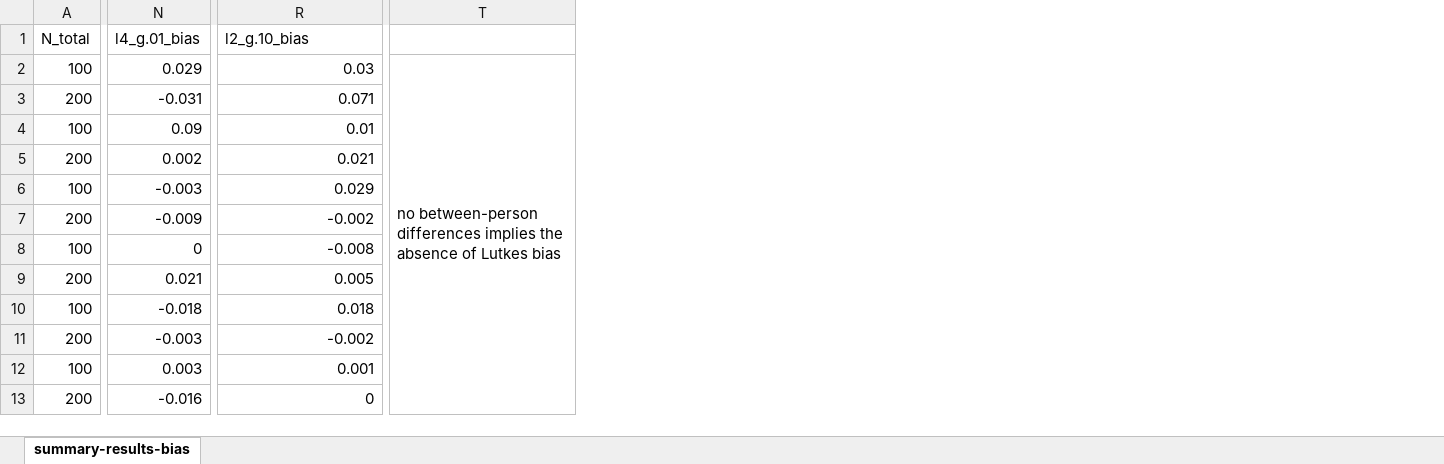
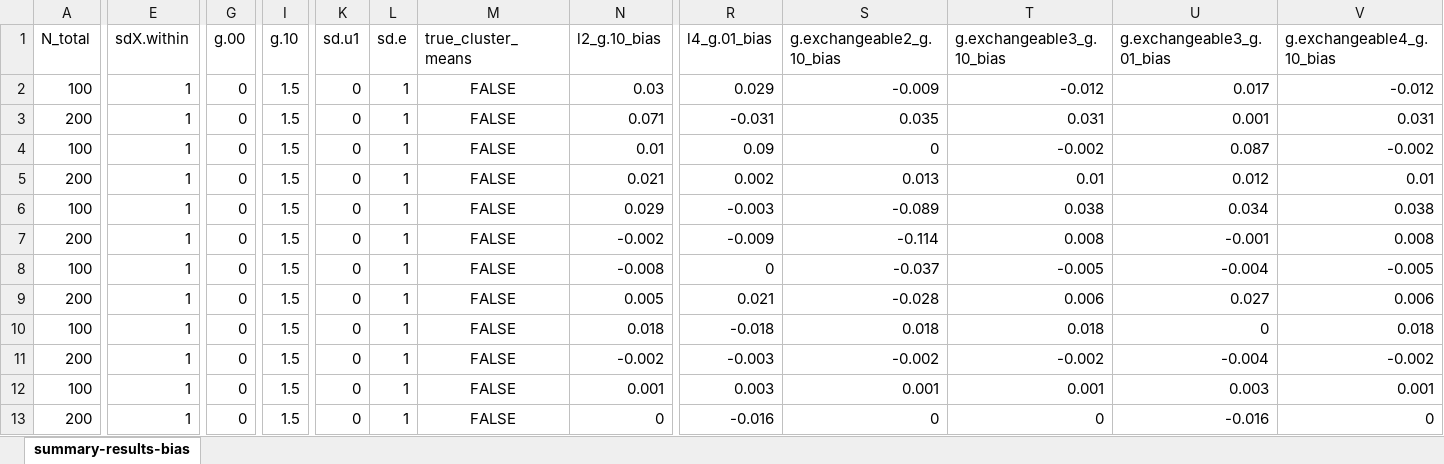
Before and after one commit to wardeiling/Master-Thesis, an Excel workbook: simulation_results_glmm/March27_design5_ludtkesbias_contextual_estclustermeans/summary-results-bias.xlsx, sheet summary-results-bias, drawn as a sheet; only a part is shown, gaps mark what is left out; values as stored, in another font and other column widths than the file's, no borders; conditional formats and table styles not drawn; removed rows and columns are numbered as before the commit, all else as after; the diff covers the shown part only; the diff names each change by its address in the sheet, - before the commit and + after, or states it on an @@ line.

Commit message:
fix data extraction

```diff
--- a/simulation_results_glmm/March27_design5_ludtkesbias_contextual_estclustermeans/summary-results-bias.xlsx (sheet summary-results-bias)
+++ b/simulation_results_glmm/March27_design5_ludtkesbias_contextual_estclustermeans/summary-results-bias.xlsx (sheet summary-results-bias)
@@ column E (sdX.within) unhidden, rows 2-13: all 1 @@
@@ column G (g.00) unhidden, rows 2-13: all 0 @@
@@ column I (g.10) unhidden, rows 2-13: all 1.5 @@
@@ column K (sd.u1) unhidden, rows 2-13: all 0 @@
@@ column L (sd.e) unhidden, rows 2-13: all 1 @@
@@ column M (true_cluster_means) unhidden, rows 2-13: all FALSE @@
+column R (l4_g.01_bias), rows 2-13: 0.029 | -0.031 | 0.09 | 0.002 | -0.003 | -0.009 | 0 | 0.021 | -0.018 | -0.003 | 0.003 | -0.016
+column S (g.exchangeable2_g.10_bias), rows 2-13: -0.009 | 0.035 | 0 | 0.013 | -0.089 | -0.114 | -0.037 | -0.028 | 0.018 | -0.002 | 0.001 | 0
-column T, row 2: no between-person differences implies the absence of Lutkes bias
+column U (g.exchangeable3_g.01_bias), rows 2-13: 0.017 | 0.001 | 0.087 | 0.012 | 0.034 | -0.001 | -0.004 | 0.027 | 0 | -0.004 | 0.003 | -0.016
+column V (g.exchangeable4_g.10_bias), rows 2-13: -0.012 | 0.031 | -0.002 | 0.01 | 0.038 | 0.008 | -0.005 | 0.006 | 0.018 | -0.002 | 0.001 | 0
-N1: l4_g.01_bias
+N1: l2_g.10_bias
-T1: l2_g.10_bias
+T1: g.exchangeable3_g.10_bias
-N2 (l2_g.10_bias): 0.029
+N2 (l2_g.10_bias): 0.03
-T2 (g.exchangeable3_g.10_bias): 0.03
+T2 (g.exchangeable3_g.10_bias): -0.012
-N3 (l2_g.10_bias): -0.031
+N3 (l2_g.10_bias): 0.071
-T3 (g.exchangeable3_g.10_bias): 0.071
+T3 (g.exchangeable3_g.10_bias): 0.031
-N4 (l2_g.10_bias): 0.09
+N4 (l2_g.10_bias): 0.01
-T4 (g.exchangeable3_g.10_bias): 0.01
+T4 (g.exchangeable3_g.10_bias): -0.002
-N5 (l2_g.10_bias): 0.002
+N5 (l2_g.10_bias): 0.021
-T5 (g.exchangeable3_g.10_bias): 0.021
+T5 (g.exchangeable3_g.10_bias): 0.01
-N6 (l2_g.10_bias): -0.003
+N6 (l2_g.10_bias): 0.029
-T6 (g.exchangeable3_g.10_bias): 0.029
+T6 (g.exchangeable3_g.10_bias): 0.038
-N7 (l2_g.10_bias): -0.009
+N7 (l2_g.10_bias): -0.002
-T7 (g.exchangeable3_g.10_bias): -0.002
+T7 (g.exchangeable3_g.10_bias): 0.008
-N8 (l2_g.10_bias): 0
+N8 (l2_g.10_bias): -0.008
-T8 (g.exchangeable3_g.10_bias): -0.008
+T8 (g.exchangeable3_g.10_bias): -0.005
-N9 (l2_g.10_bias): 0.021
+N9 (l2_g.10_bias): 0.005
-T9 (g.exchangeable3_g.10_bias): 0.005
+T9 (g.exchangeable3_g.10_bias): 0.006
-N10 (l2_g.10_bias): -0.018
+N10 (l2_g.10_bias): 0.018
-N11 (l2_g.10_bias): -0.003
+N11 (l2_g.10_bias): -0.002
-N12 (l2_g.10_bias): 0.003
+N12 (l2_g.10_bias): 0.001
-N13 (l2_g.10_bias): -0.016
+N13 (l2_g.10_bias): 0
```
Also changed, not shown: 11 added columns, 1 removed column and 220 edited cells elsewhere in this sheet, 13 other files.
